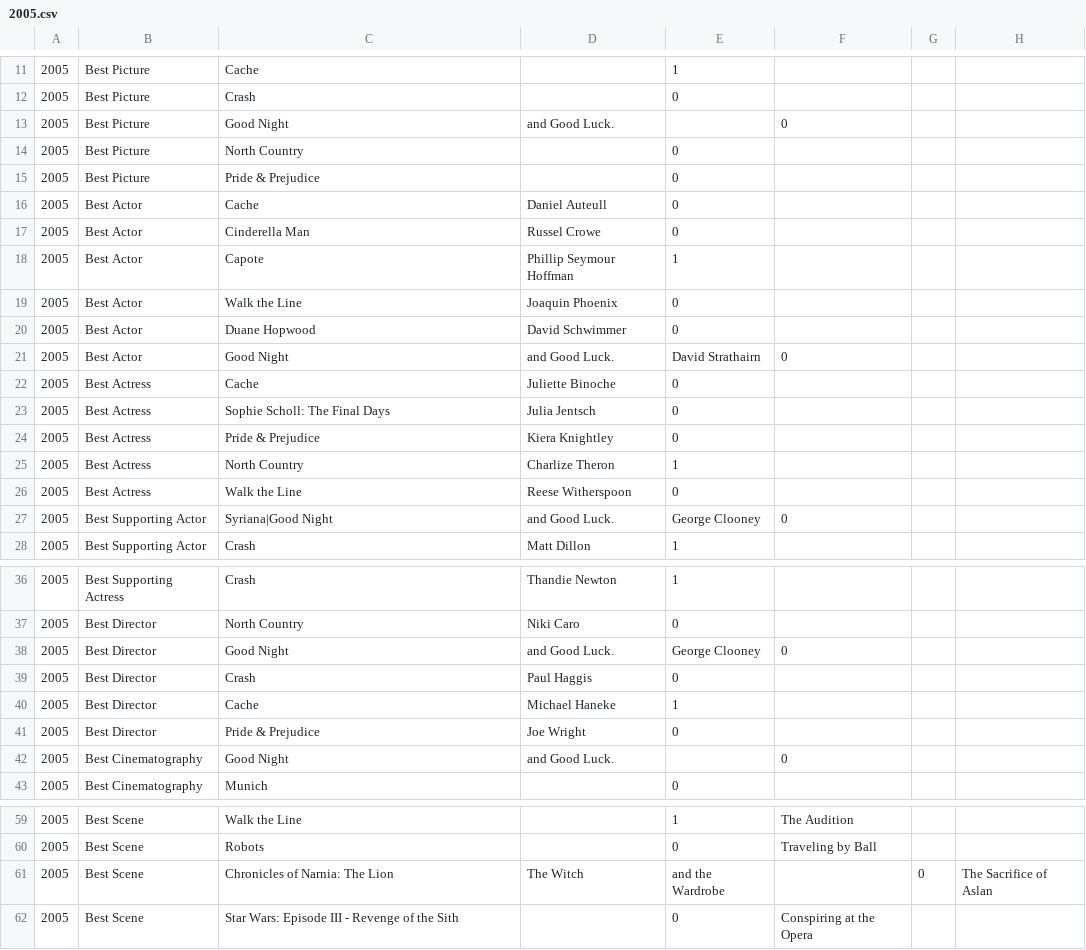
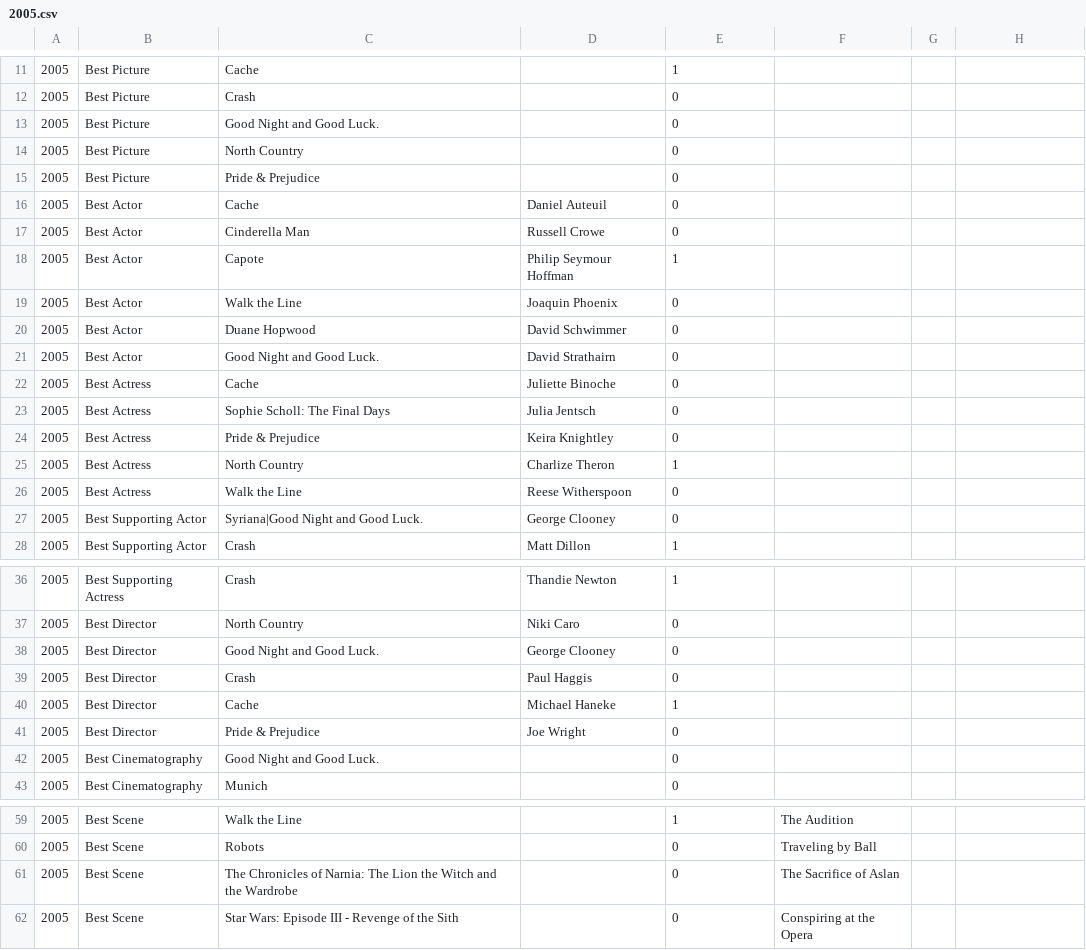
Before and after one commit to tgh/FiLTH, a CSV file: data/2005.csv, drawn as a sheet; only a part is shown, gaps mark what is left out; the diff covers the shown part only.

```diff
--- a/data/2005.csv
+++ b/data/2005.csv
@@ -12,17 +12,17 @@
 2005,Best Picture,Crash,,0,
-2005,Best Picture,Good Night, and Good Luck.,,0,
+2005,Best Picture,Good Night and Good Luck.,,0,
 2005,Best Picture,North Country,,0,
 2005,Best Picture,Pride & Prejudice,,0,
-2005,Best Actor,Cache,Daniel Auteull,0,
-2005,Best Actor,Cinderella Man,Russel Crowe,0,
-2005,Best Actor,Capote,Phillip Seymour Hoffman,1,
+2005,Best Actor,Cache,Daniel Auteuil,0,
+2005,Best Actor,Cinderella Man,Russell Crowe,0,
+2005,Best Actor,Capote,Philip Seymour Hoffman,1,
 2005,Best Actor,Walk the Line,Joaquin Phoenix,0,
 2005,Best Actor,Duane Hopwood,David Schwimmer,0,
-2005,Best Actor,Good Night, and Good Luck.,David Strathairn,0,
+2005,Best Actor,Good Night and Good Luck.,David Strathairn,0,
 2005,Best Actress,Cache,Juliette Binoche,0,
 2005,Best Actress,Sophie Scholl: The Final Days,Julia Jentsch,0,
-2005,Best Actress,Pride & Prejudice,Kiera Knightley,0,
+2005,Best Actress,Pride & Prejudice,Keira Knightley,0,
 2005,Best Actress,North Country,Charlize Theron,1,
 2005,Best Actress,Walk the Line,Reese Witherspoon,0,
-2005,Best Supporting Actor,Syriana|Good Night, and Good Luck.,George Clooney,0,
+2005,Best Supporting Actor,Syriana|Good Night and Good Luck.,George Clooney,0,
 2005,Best Supporting Actor,Crash,Matt Dillon,1,
@@ -37,2 +37,2 @@
 2005,Best Director,North Country,Niki Caro,0,
-2005,Best Director,Good Night, and Good Luck.,George Clooney,0,
+2005,Best Director,Good Night and Good Luck.,George Clooney,0,
@@ -41,3 +41,3 @@
 2005,Best Director,Pride & Prejudice,Joe Wright,0,
-2005,Best Cinematography,Good Night, and Good Luck.,,0,
+2005,Best Cinematography,Good Night and Good Luck.,,0,
 2005,Best Cinematography,Munich,,0,
@@ -60,3 +60,3 @@
 2005,Best Scene,Robots,,0,Traveling by Ball
-2005,Best Scene,Chronicles of Narnia: The Lion, The Witch, and the Wardrobe,,0,The Sacrifice of Aslan
+2005,Best Scene,The Chronicles of Narnia: The Lion the Witch and the Wardrobe,,0,The Sacrifice of Aslan
 2005,Best Scene,Star Wars: Episode III - Revenge of the Sith,,0,Conspiring at the Opera
```
Also changed, not shown: 8 edited cells elsewhere in this file, data/2004.csv, data/2006.csv.
